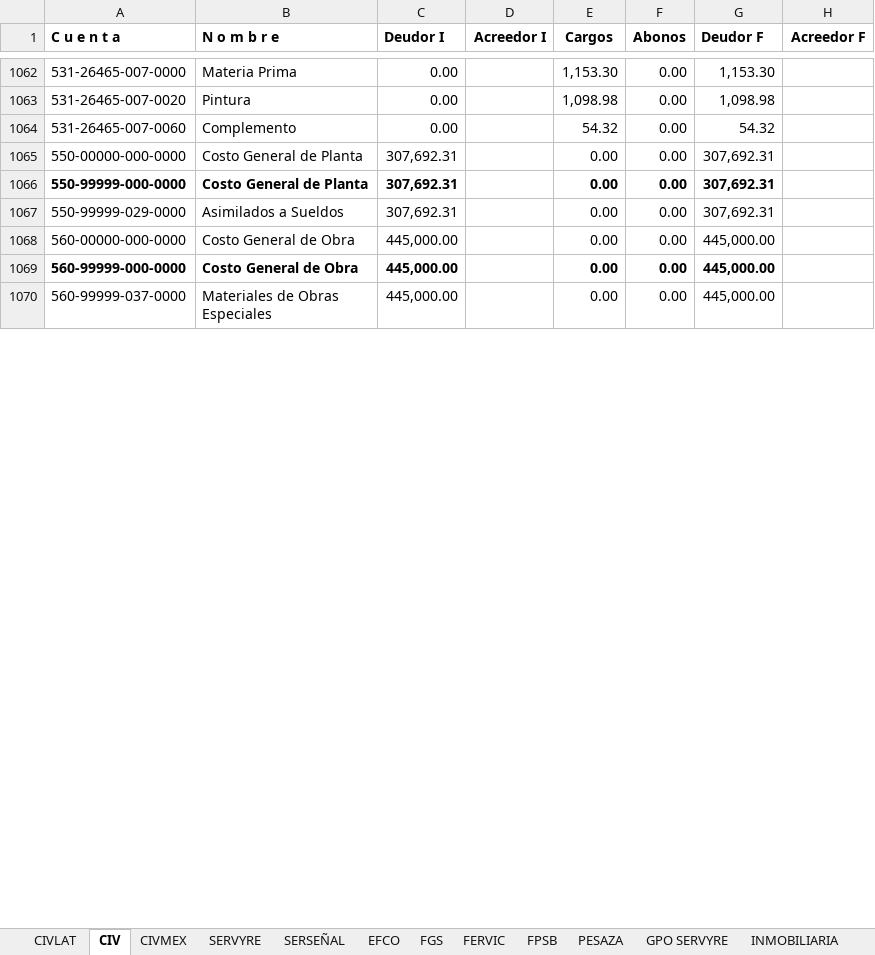
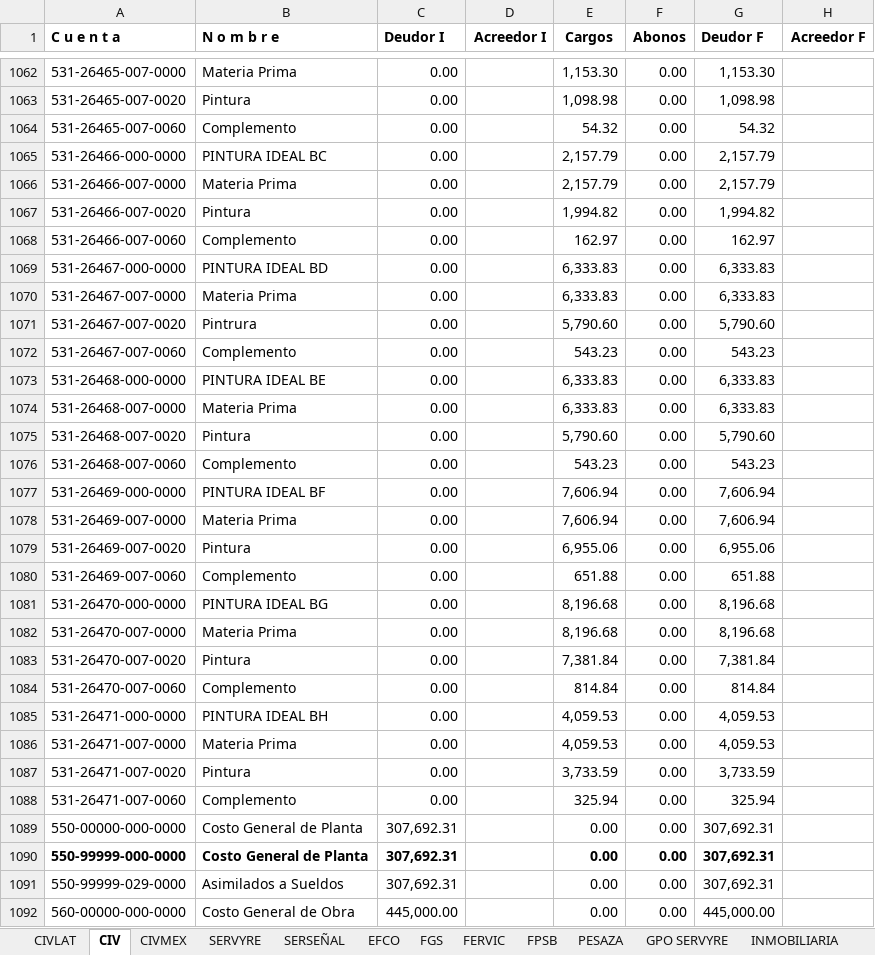
Before and after one commit to EduardoCampa/dashboard-financiero, an Excel workbook: Balanzas/2026/09/Balanza.xlsx, sheet CIV, drawn as a sheet; only a part is shown, gaps mark what is left out; the shorter side is filled out with more unchanged rows; values as stored, in another font and other column widths than the file's, no borders; the diff covers the shown part only; the diff names each change by its address in the sheet, - before the commit and + after, or states it on an @@ line.

```diff
--- a/Balanzas/2026/09/Balanza.xlsx (sheet CIV)
+++ b/Balanzas/2026/09/Balanza.xlsx (sheet CIV)
+row 1065: 531-26466-000-0000 | PINTURA IDEAL BC | 0.00 |  | 2,157.79 | 0.00 | 2,157.79
+row 1066: 531-26466-007-0000 | Materia Prima | 0.00 |  | 2,157.79 | 0.00 | 2,157.79
+row 1067: 531-26466-007-0020 | Pintura | 0.00 |  | 1,994.82 | 0.00 | 1,994.82
+row 1068: 531-26466-007-0060 | Complemento | 0.00 |  | 162.97 | 0.00 | 162.97
+row 1069: 531-26467-000-0000 | PINTURA IDEAL BD | 0.00 |  | 6,333.83 | 0.00 | 6,333.83
+row 1070: 531-26467-007-0000 | Materia Prima | 0.00 |  | 6,333.83 | 0.00 | 6,333.83
+row 1071: 531-26467-007-0020 | Pintrura | 0.00 |  | 5,790.60 | 0.00 | 5,790.60
+row 1072: 531-26467-007-0060 | Complemento | 0.00 |  | 543.23 | 0.00 | 543.23
+row 1073: 531-26468-000-0000 | PINTURA IDEAL BE | 0.00 |  | 6,333.83 | 0.00 | 6,333.83
+row 1074: 531-26468-007-0000 | Materia Prima | 0.00 |  | 6,333.83 | 0.00 | 6,333.83
+row 1075: 531-26468-007-0020 | Pintura | 0.00 |  | 5,790.60 | 0.00 | 5,790.60
+row 1076: 531-26468-007-0060 | Complemento | 0.00 |  | 543.23 | 0.00 | 543.23
+row 1077: 531-26469-000-0000 | PINTURA IDEAL BF | 0.00 |  | 7,606.94 | 0.00 | 7,606.94
+row 1078: 531-26469-007-0000 | Materia Prima | 0.00 |  | 7,606.94 | 0.00 | 7,606.94
+row 1079: 531-26469-007-0020 | Pintura | 0.00 |  | 6,955.06 | 0.00 | 6,955.06
+row 1080: 531-26469-007-0060 | Complemento | 0.00 |  | 651.88 | 0.00 | 651.88
+row 1081: 531-26470-000-0000 | PINTURA IDEAL BG | 0.00 |  | 8,196.68 | 0.00 | 8,196.68
+row 1082: 531-26470-007-0000 | Materia Prima | 0.00 |  | 8,196.68 | 0.00 | 8,196.68
+row 1083: 531-26470-007-0020 | Pintura | 0.00 |  | 7,381.84 | 0.00 | 7,381.84
+row 1084: 531-26470-007-0060 | Complemento | 0.00 |  | 814.84 | 0.00 | 814.84
+row 1085: 531-26471-000-0000 | PINTURA IDEAL BH | 0.00 |  | 4,059.53 | 0.00 | 4,059.53
+row 1086: 531-26471-007-0000 | Materia Prima | 0.00 |  | 4,059.53 | 0.00 | 4,059.53
+row 1087: 531-26471-007-0020 | Pintura | 0.00 |  | 3,733.59 | 0.00 | 3,733.59
+row 1088: 531-26471-007-0060 | Complemento | 0.00 |  | 325.94 | 0.00 | 325.94
```
Also changed, not shown: 22 edited cells elsewhere in this sheet, sheet LIMPIESPIN, 1 other file.
